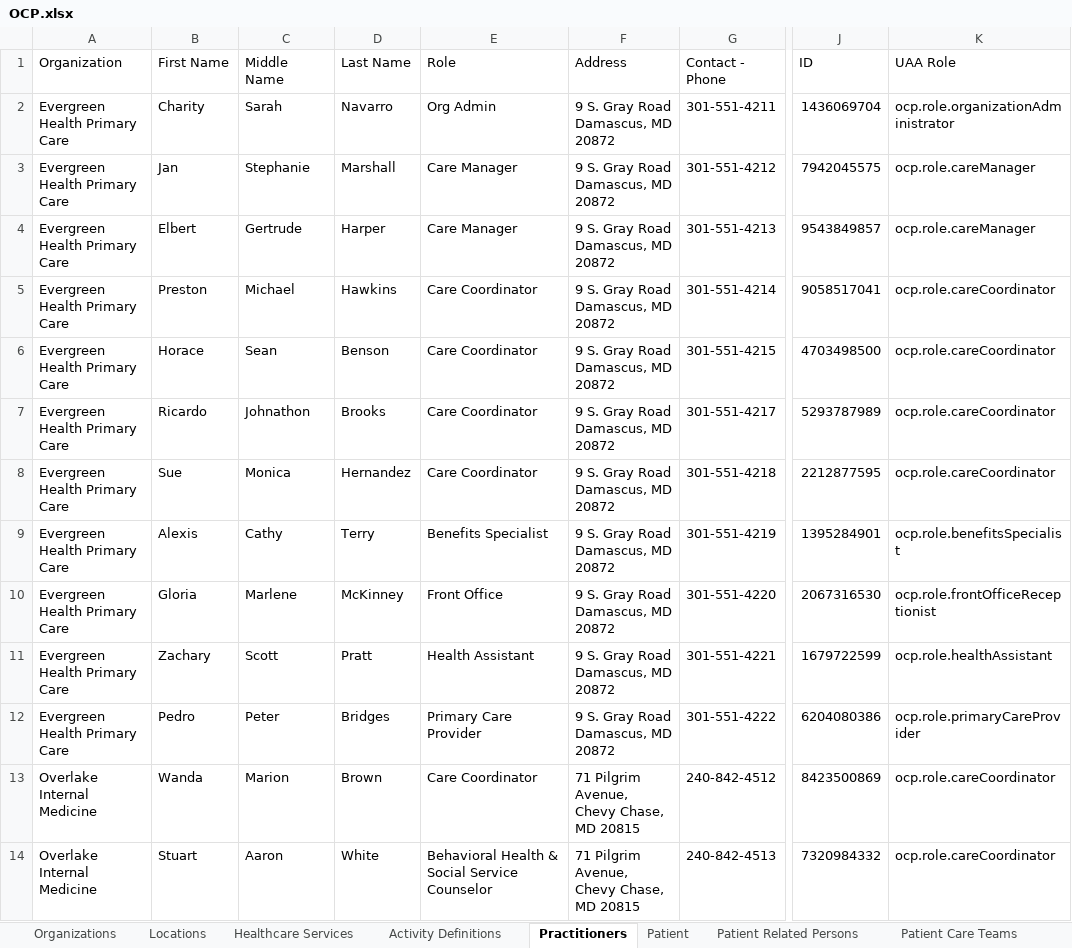
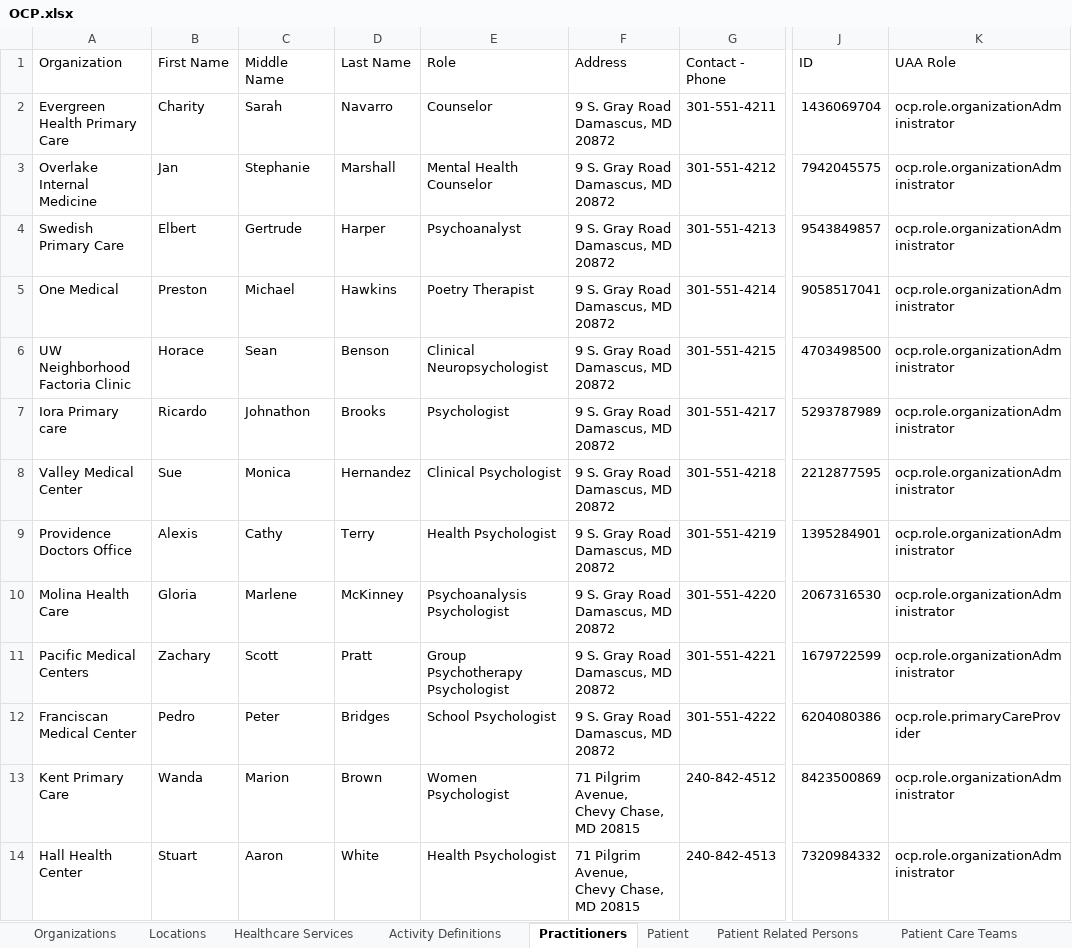
Before and after one commit to cindylifeier/ocp-test-data, an Excel workbook: src/main/resources/OCP.xlsx, sheet Practitioners, drawn as a sheet; only a part is shown, gaps mark what is left out; values as stored, in another font and other column widths than the file's, no cell formats; the diff covers the shown part only; the diff names each change by its address in the sheet, - before the commit and + after, or states it on an @@ line.

Commit message:
Updated spreadsheet for better data
20396 - Upload all data into QA

```diff
--- a/src/main/resources/OCP.xlsx (sheet Practitioners)
+++ b/src/main/resources/OCP.xlsx (sheet Practitioners)
-E2 (Role): Org Admin
+E2 (Role): Counselor
-A3 (Organization): Evergreen Health Primary Care
+A3 (Organization): Overlake Internal Medicine
-E3 (Role): Care Manager
+E3 (Role): Mental Health Counselor
-K3:K4 (UAA Role): ocp.role.careManager
+K3:K4 (UAA Role): ocp.role.organizationAdministrator
-A4 (Organization): Evergreen Health Primary Care
+A4 (Organization): Swedish Primary Care
-E4 (Role): Care Manager
+E4 (Role): Psychoanalyst
-A5 (Organization): Evergreen Health Primary Care
+A5 (Organization): One Medical
-E5 (Role): Care Coordinator
+E5 (Role): Poetry Therapist
-K5:K8 (UAA Role): ocp.role.careCoordinator
+K5:K8 (UAA Role): ocp.role.organizationAdministrator
-A6 (Organization): Evergreen Health Primary Care
+A6 (Organization): UW Neighborhood Factoria Clinic
-E6 (Role): Care Coordinator
+E6 (Role): Clinical Neuropsychologist
-A7 (Organization): Evergreen Health Primary Care
+A7 (Organization): Iora Primary care
-E7 (Role): Care Coordinator
+E7 (Role): Psychologist
-A8 (Organization): Evergreen Health Primary Care
+A8 (Organization): Valley Medical Center
-E8 (Role): Care Coordinator
+E8 (Role): Clinical Psychologist
-A9 (Organization): Evergreen Health Primary Care
+A9 (Organization): Providence Doctors Office
-E9 (Role): Benefits Specialist
+E9 (Role): Health Psychologist
-K9 (UAA Role): ocp.role.benefitsSpecialist
+K9 (UAA Role): ocp.role.organizationAdministrator
-A10 (Organization): Evergreen Health Primary Care
+A10 (Organization): Molina Health Care
-E10 (Role): Front Office
+E10 (Role): Psychoanalysis Psychologist
-K10 (UAA Role): ocp.role.frontOfficeReceptionist
+K10 (UAA Role): ocp.role.organizationAdministrator
-A11 (Organization): Evergreen Health Primary Care
+A11 (Organization): Pacific Medical Centers
-E11 (Role): Health Assistant
+E11 (Role): Group Psychotherapy Psychologist
-K11 (UAA Role): ocp.role.healthAssistant
+K11 (UAA Role): ocp.role.organizationAdministrator
-A12 (Organization): Evergreen Health Primary Care
+A12 (Organization): Franciscan Medical Center
-E12 (Role): Primary Care Provider
+E12 (Role): School Psychologist
-A13 (Organization): Overlake Internal Medicine
+A13 (Organization): Kent Primary Care
-E13 (Role): Care Coordinator
+E13 (Role): Women Psychologist
-K13:K14 (UAA Role): ocp.role.careCoordinator
+K13:K14 (UAA Role): ocp.role.organizationAdministrator
-A14 (Organization): Overlake Internal Medicine
+A14 (Organization): Hall Health Center
-E14 (Role): Behavioral Health & Social Service Counselor
+E14 (Role): Health Psychologist
```
Also changed, not shown: 204 edited cells elsewhere in this sheet, sheet Patient, sheet Locations, sheet Patient Related Persons, cell formats.
